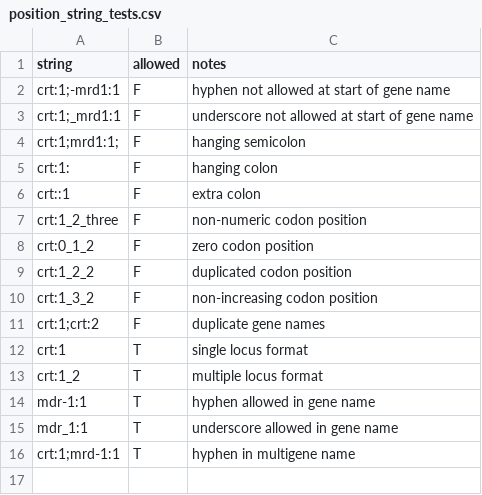
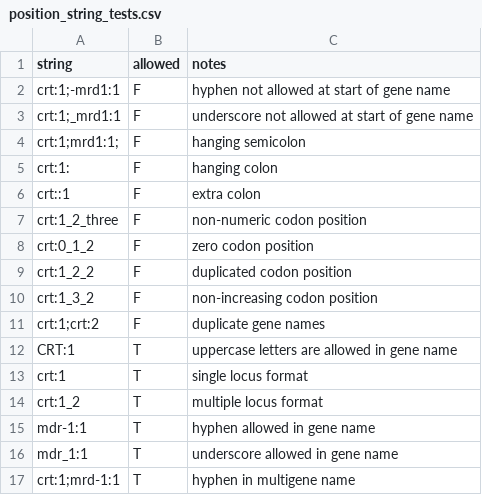
Before and after one commit to mrc-ide/variantstring, a CSV file: inst/extdata/position_string_tests.csv, drawn as a sheet; the diff names each change by its address in the sheet, - before the commit and + after, or states it on an @@ line.

```diff
--- a/inst/extdata/position_string_tests.csv
+++ b/inst/extdata/position_string_tests.csv
+row 12: CRT:1 | T | uppercase letters are allowed in gene name
```
Also changed, not shown: inst/extdata/variant_string_tests.csv, 4 other files.
